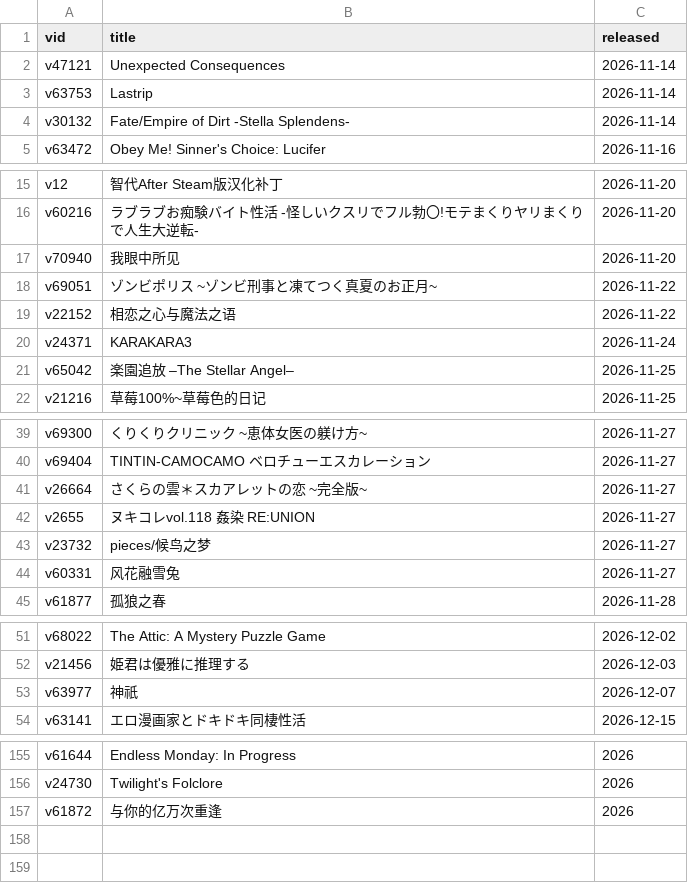
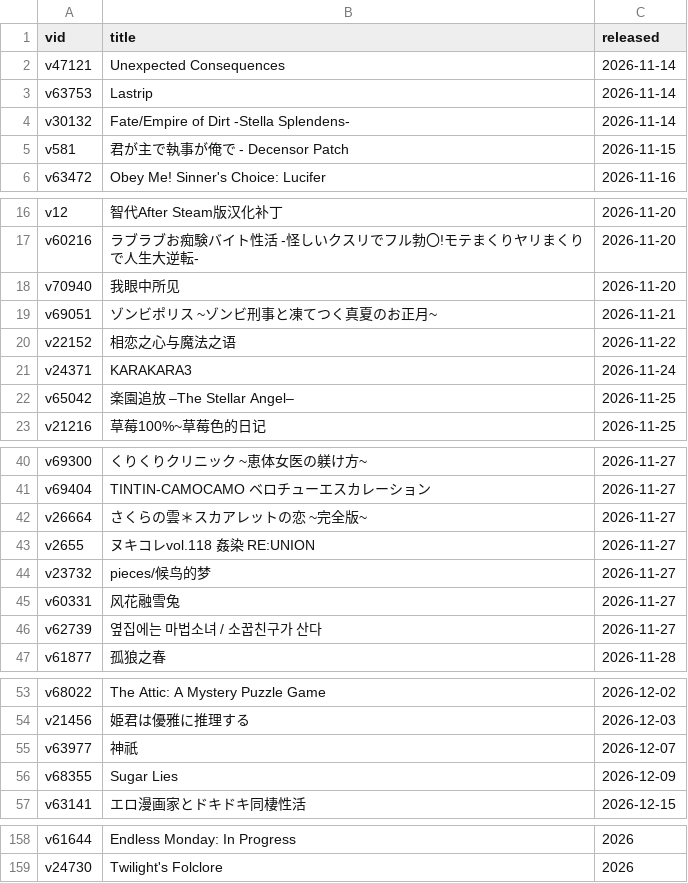
Before and after one commit to Vinfall/VNDB-Calendar, a CSV file: output/vndb.csv, drawn as a sheet; only a part is shown, gaps mark what is left out.

```diff
--- a/output/vndb.csv
+++ b/output/vndb.csv
@@ -4,2 +4,3 @@ v63753;Lastrip;2026-11-14
 v30132;Fate/Empire of Dirt -Stella Splendens-;2026-11-14
+v581;君が主で執事が俺で - Decensor Patch;2026-11-15
 v63472;Obey Me! Sinner's Choice: Lucifer;2026-11-16
@@ -17,3 +18,3 @@ v60216;ラブラブお痴験バイト性活 -怪しいクスリでフル勃〇!
 v70940;我眼中所见;2026-11-20
-v69051;ゾンビポリス ~ゾンビ刑事と凍てつく真夏のお正月~;2026-11-22
+v69051;ゾンビポリス ~ゾンビ刑事と凍てつく真夏のお正月~;2026-11-21
 v22152;相恋之心与魔法之语;2026-11-22
@@ -42,4 +43,5 @@ v26664;さくらの雲＊スカアレットの恋 ~完全版~;2026-11-27
 v2655;ヌキコレvol.118 姦染 RE:UNION;2026-11-27
-v23732;pieces/候鸟之梦;2026-11-27
+v23732;pieces/候鸟的梦;2026-11-27
 v60331;风花融雪兔;2026-11-27
+v62739;옆집에는 마법소녀 / 소꿉친구가 산다;2026-11-27
 v61877;孤狼之春;2026-11-28
@@ -53,2 +55,3 @@ v21456;姫君は優雅に推理する;2026-12-03
 v63977;神祇;2026-12-07
+v68355;Sugar Lies;2026-12-09
 v63141;エロ漫画家とドキドキ同棲性活;2026-12-15
@@ -156,2 +159 @@ v61644;Endless Monday: In Progress;2026
 v24730;Twilight's Folclore;2026
-v61872;与你的亿万次重逢;2026
```
Also changed, not shown: 2 other files.
